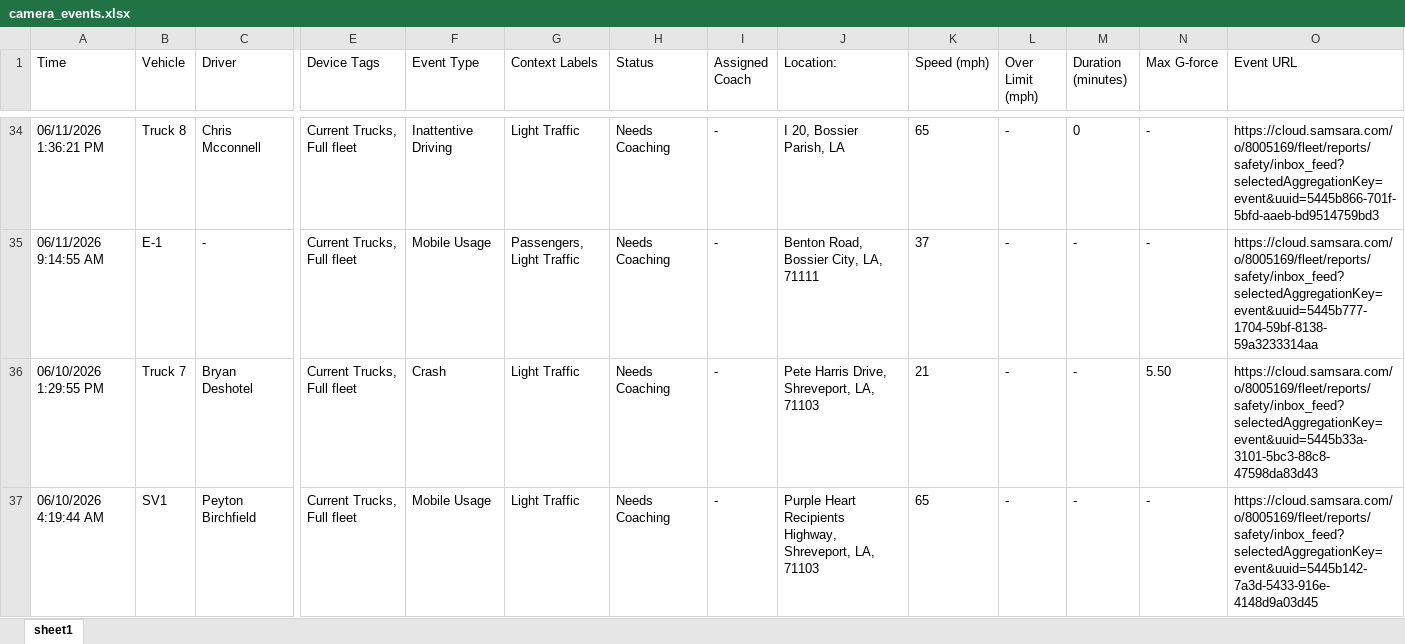
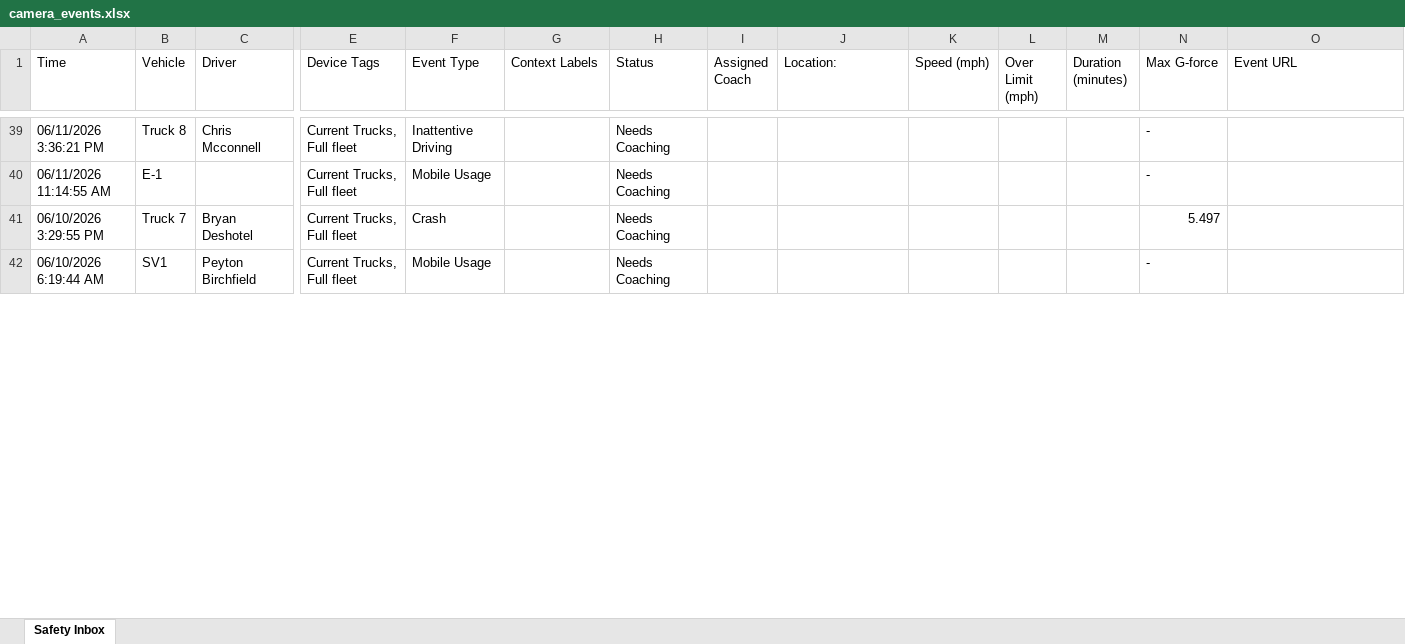
Before and after one commit to jmullins-DEN/mericles, an Excel workbook: camera_events.xlsx, sheet Safety Inbox, drawn as a sheet; only a part is shown, gaps mark what is left out; values as stored, in another font and other column widths than the file's, no borders; removed rows and columns are numbered as before the commit, all else as after; rows hold the shown columns only; the diff covers the shown part only; the diff names each change by its address in the sheet, - before the commit and + after, or states it on an @@ line.

Commit message:
Weekly camera events update (Samsara API)

```diff
--- a/camera_events.xlsx (sheet Safety Inbox)
+++ b/camera_events.xlsx (sheet Safety Inbox)
-sheet tab: sheet1
+sheet tab: Safety Inbox
-A39 (Time): 06/11/2026 1:36:21 PM
+A39 (Time): 06/11/2026 3:36:21 PM
-G39 (Context Labels): Light Traffic
+G39 (Context Labels): (empty)
-I39 (Assigned Coach): -
+I39 (Assigned Coach): (empty)
-J39 (Location:): I 20, Bossier Parish, LA
+J39 (Location:): (empty)
-K39 (Speed (mph)): 65
+K39 (Speed (mph)): (empty)
-L39 (Over Limit (mph)): -
+L39 (Over Limit (mph)): (empty)
-M39 (Duration (minutes)): 0
+M39 (Duration (minutes)): (empty)
-O39 (Event URL): https://cloud.samsara.com/o/8005169/fleet/reports/safety/inbox_feed?selectedAggregationKey=event&uuid=5445b866-701f-5bfd-aaeb-bd9514759bd3
+O39 (Event URL): (empty)
-row 35: 06/11/2026 9:14:55 AM | E-1 | - | Current Trucks, Full fleet | Mobile Usage | Passengers, Light Traffic | Needs Coaching | - | Benton Road, Bossier City, LA, 71111 | 37 | - | - | - | https://cloud.samsara.com/o/8005169/fleet/reports/safety/inbox_feed?selectedAggregationKey=event&uuid=5445b777-1704-59bf-8138-59a3233314aa
-row 36: 06/10/2026 1:29:55 PM | Truck 7 | Bryan Deshotel | Current Trucks, Full fleet | Crash | Light Traffic | Needs Coaching | - | Pete Harris Drive, Shreveport, LA, 71103 | 21 | - | - | 5.50 | https://cloud.samsara.com/o/8005169/fleet/reports/safety/inbox_feed?selectedAggregationKey=event&uuid=5445b33a-3101-5bc3-88c8-47598da83d43
+row 40: 06/11/2026 11:14:55 AM | E-1 |  | Current Trucks, Full fleet | Mobile Usage |  | Needs Coaching |  |  |  |  |  | -
+row 41: 06/10/2026 3:29:55 PM | Truck 7 | Bryan Deshotel | Current Trucks, Full fleet | Crash |  | Needs Coaching |  |  |  |  |  | 5.497
-A42 (Time): 06/10/2026 4:19:44 AM
+A42 (Time): 06/10/2026 6:19:44 AM
-G42 (Context Labels): Light Traffic
+G42 (Context Labels): (empty)
-I42 (Assigned Coach): -
+I42 (Assigned Coach): (empty)
-J42 (Location:): Purple Heart Recipients Highway, Shreveport, LA, 71103
+J42 (Location:): (empty)
-K42 (Speed (mph)): 65
+K42 (Speed (mph)): (empty)
-L42 (Over Limit (mph)): -
+L42 (Over Limit (mph)): (empty)
-M42 (Duration (minutes)): -
+M42 (Duration (minutes)): (empty)
-O42 (Event URL): https://cloud.samsara.com/o/8005169/fleet/reports/safety/inbox_feed?selectedAggregationKey=event&uuid=5445b142-7a3d-5433-916e-4148d9a03d45
+O42 (Event URL): (empty)
```
Also changed, not shown: 36 added rows, 33 removed rows, 120 edited cells and cell formats elsewhere in this sheet.
